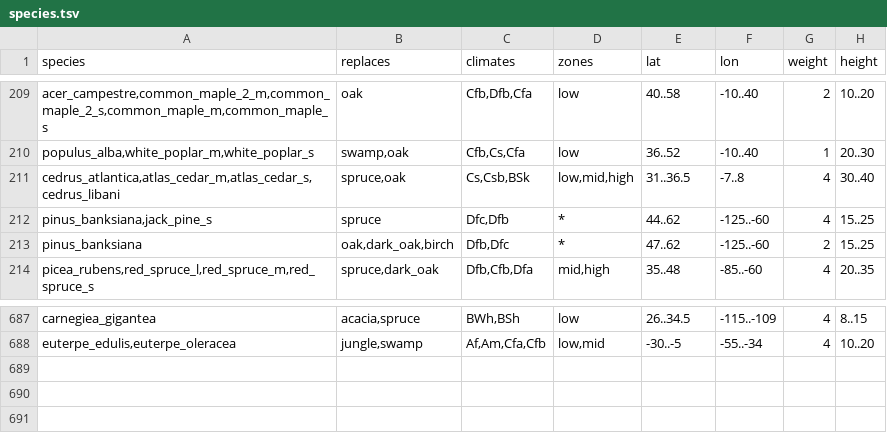
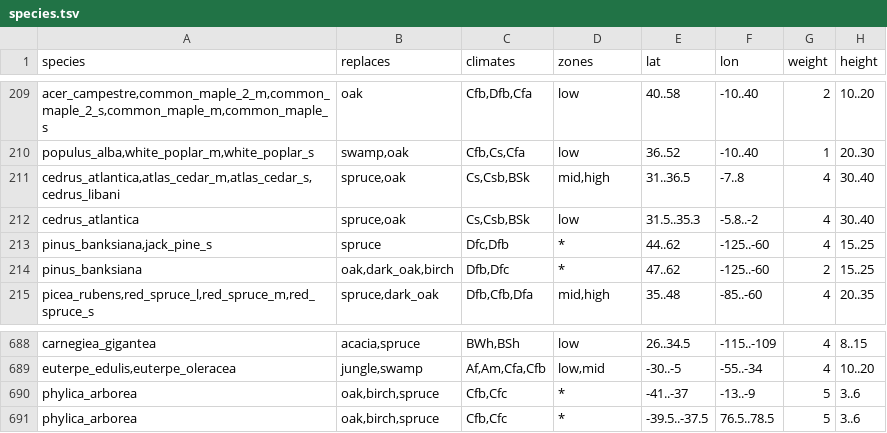
Before and after one commit to apotheoticstudios/gaia-earth, a TSV file: src/main/resources/realearth/trees/species.tsv, drawn as a sheet; only a part is shown, gaps mark what is left out.

```diff
--- a/src/main/resources/realearth/trees/species.tsv
+++ b/src/main/resources/realearth/trees/species.tsv
@@ -210,3 +210,4 @@ acer_campestre,common_maple_2_m,common_maple_2_s,common_maple_m,common_maple_s	o
 populus_alba,white_poplar_m,white_poplar_s	swamp,oak	Cfb,Cs,Cfa	low	36..52	-10..40	1	20..30
-cedrus_atlantica,atlas_cedar_m,atlas_cedar_s,cedrus_libani	spruce,oak	Cs,Csb,BSk	low,mid,high	31..36.5	-7..8	4	30..40
+cedrus_atlantica,atlas_cedar_m,atlas_cedar_s,cedrus_libani	spruce,oak	Cs,Csb,BSk	mid,high	31..36.5	-7..8	4	30..40
+cedrus_atlantica	spruce,oak	Cs,Csb,BSk	low	31.5..35.3	-5.8..-2	4	30..40
 pinus_banksiana,jack_pine_s	spruce	Dfc,Dfb	*	44..62	-125..-60	4	15..25
@@ -688 +689,3 @@ carnegiea_gigantea	acacia,spruce	BWh,BSh	low	26..34.5	-115..-109	4	8..15
 euterpe_edulis,euterpe_oleracea	jungle,swamp	Af,Am,Cfa,Cfb	low,mid	-30..-5	-55..-34	4	10..20
+phylica_arborea	oak,birch,spruce	Cfb,Cfc	*	-41..-37	-13..-9	5	3..6
+phylica_arborea	oak,birch,spruce	Cfb,Cfc	*	-39.5..-37.5	76.5..78.5	5	3..6
```
Also changed, not shown: 1 other file.
